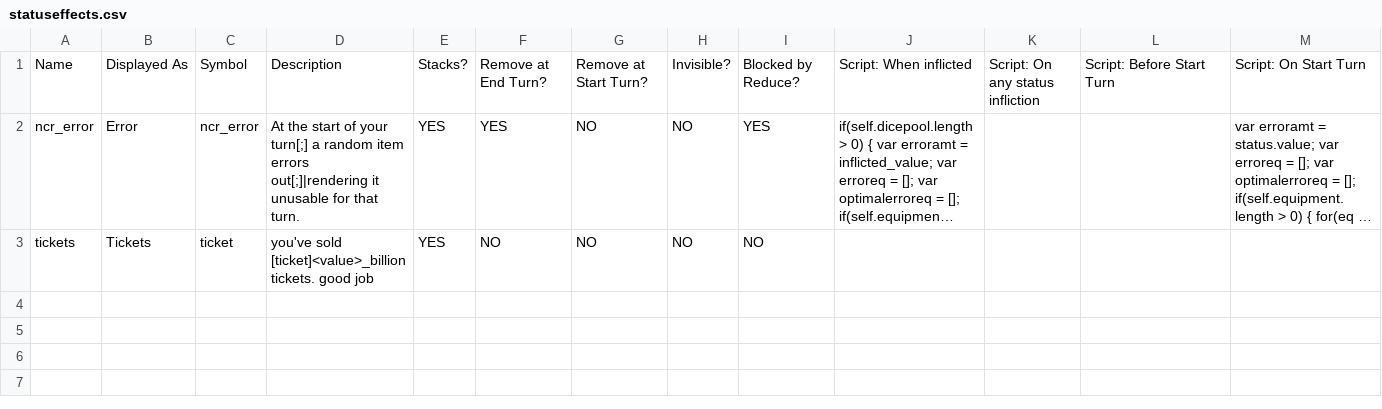
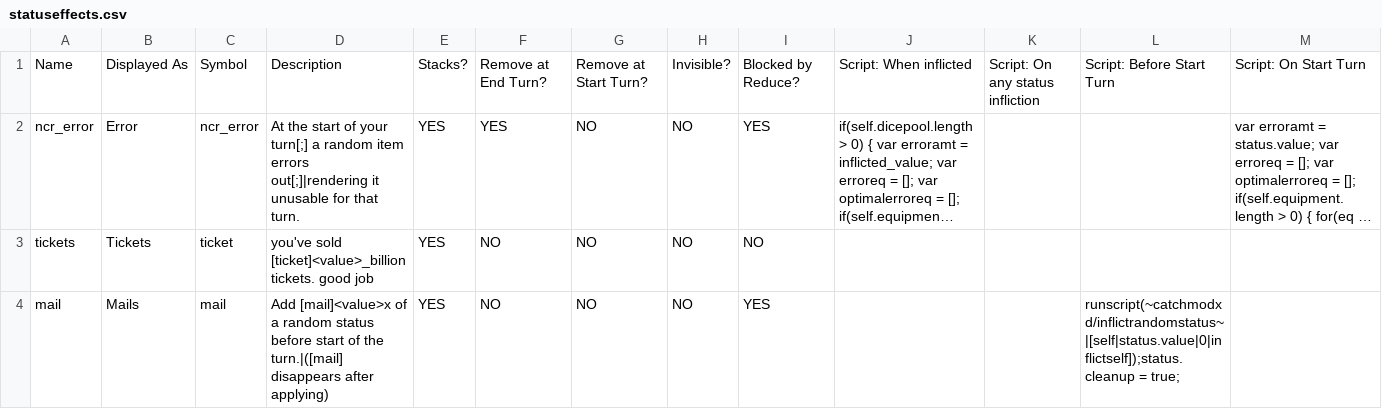
Before and after one commit to S2dd7/catchmodxd, a CSV file: _append/data/text/statuseffects.csv, drawn as a sheet; only a part is shown; long unchanged cells end in …; rows hold the shown columns only; the diff names each change by its address in the sheet, - before the commit and + after, or states it on an @@ line.

Commit message:
Update statuseffects.csv

```diff
--- a/_append/data/text/statuseffects.csv
+++ b/_append/data/text/statuseffects.csv
+row 4: mail | Mails | mail | Add [mail]<value>x of a random status before start of the turn.|([mail] disappears after applying) | YES | NO | NO | NO | YES |  |  | runscript(~catchmodxd/inflictrandomstatus~|[self|status.value|0|inflictself]);status.cleanup = true;
```
